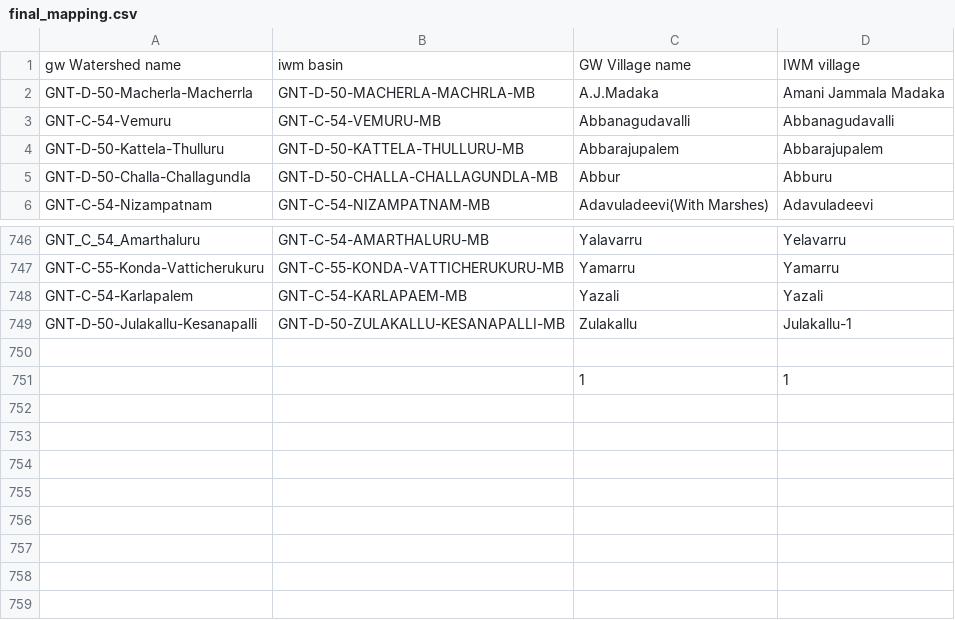
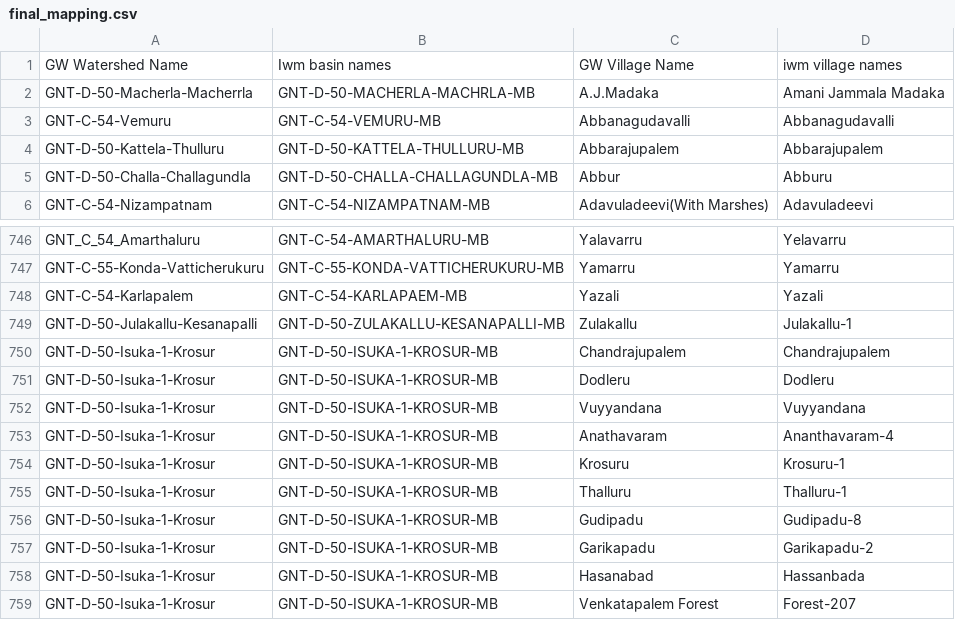
Before and after one commit to ankitkrsahu94/GEC, a CSV file: data_files_used/Guntur/final_mapping.csv, drawn as a sheet; only a part is shown, gaps mark what is left out; removed rows and columns are numbered as before the commit, all else as after; the diff names each change by its address in the sheet, - before the commit and + after, or states it on an @@ line.

```diff
--- a/data_files_used/Guntur/final_mapping.csv
+++ b/data_files_used/Guntur/final_mapping.csv
-row 1: gw Watershed name | iwm basin | GW Village name | IWM village
+row 1: GW Watershed Name | Iwm basin names | GW Village Name | iwm village names
-row 750: (empty)
+row 750: GNT-D-50-Isuka-1-Krosur | GNT-D-50-ISUKA-1-KROSUR-MB | Chandrajupalem | Chandrajupalem
-row 751:  |  | 1 | 1
+row 751: GNT-D-50-Isuka-1-Krosur | GNT-D-50-ISUKA-1-KROSUR-MB | Dodleru | Dodleru
+row 752: GNT-D-50-Isuka-1-Krosur | GNT-D-50-ISUKA-1-KROSUR-MB | Vuyyandana | Vuyyandana
+row 753: GNT-D-50-Isuka-1-Krosur | GNT-D-50-ISUKA-1-KROSUR-MB | Anathavaram | Ananthavaram-4
+row 754: GNT-D-50-Isuka-1-Krosur | GNT-D-50-ISUKA-1-KROSUR-MB | Krosuru | Krosuru-1
+row 755: GNT-D-50-Isuka-1-Krosur | GNT-D-50-ISUKA-1-KROSUR-MB | Thalluru | Thalluru-1
+row 756: GNT-D-50-Isuka-1-Krosur | GNT-D-50-ISUKA-1-KROSUR-MB | Gudipadu | Gudipadu-8
+row 757: GNT-D-50-Isuka-1-Krosur | GNT-D-50-ISUKA-1-KROSUR-MB | Garikapadu | Garikapadu-2
+row 758: GNT-D-50-Isuka-1-Krosur | GNT-D-50-ISUKA-1-KROSUR-MB | Hasanabad | Hassanbada
+row 759: GNT-D-50-Isuka-1-Krosur | GNT-D-50-ISUKA-1-KROSUR-MB | Venkatapalem Forest | Forest-207
```
Also changed, not shown: data_files_used/Guntur/bw_domestic.csv, data_files_used/Guntur/bw_irrigated.csv, 12 other files.
